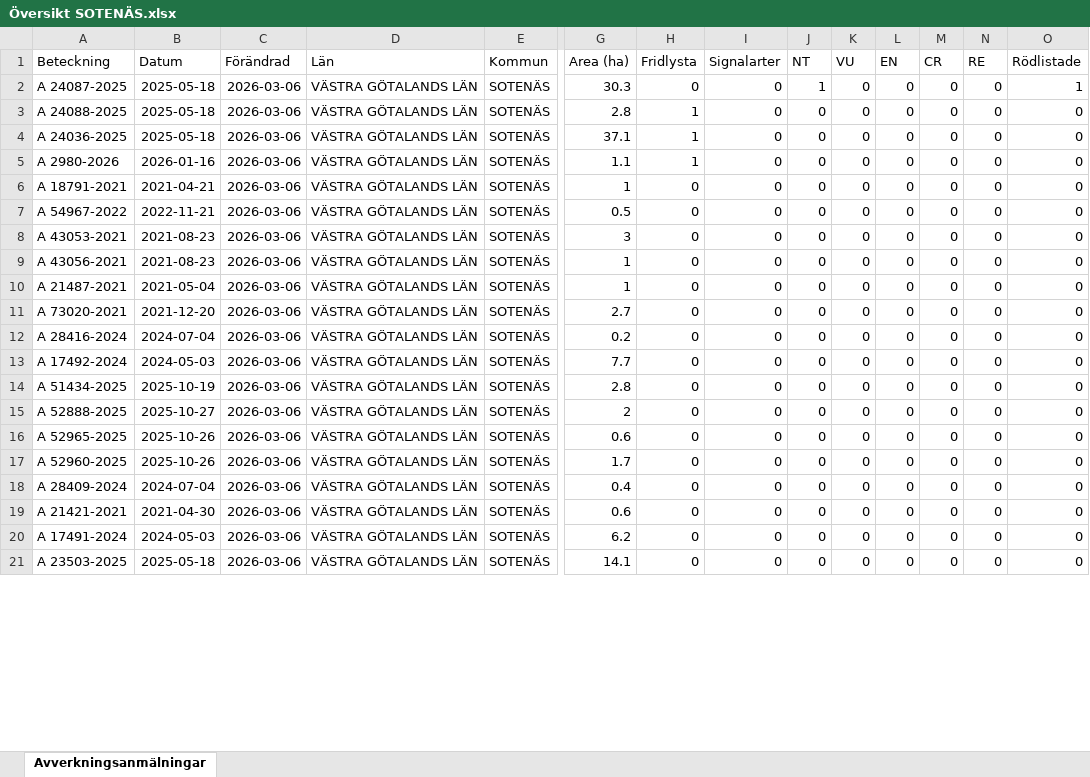
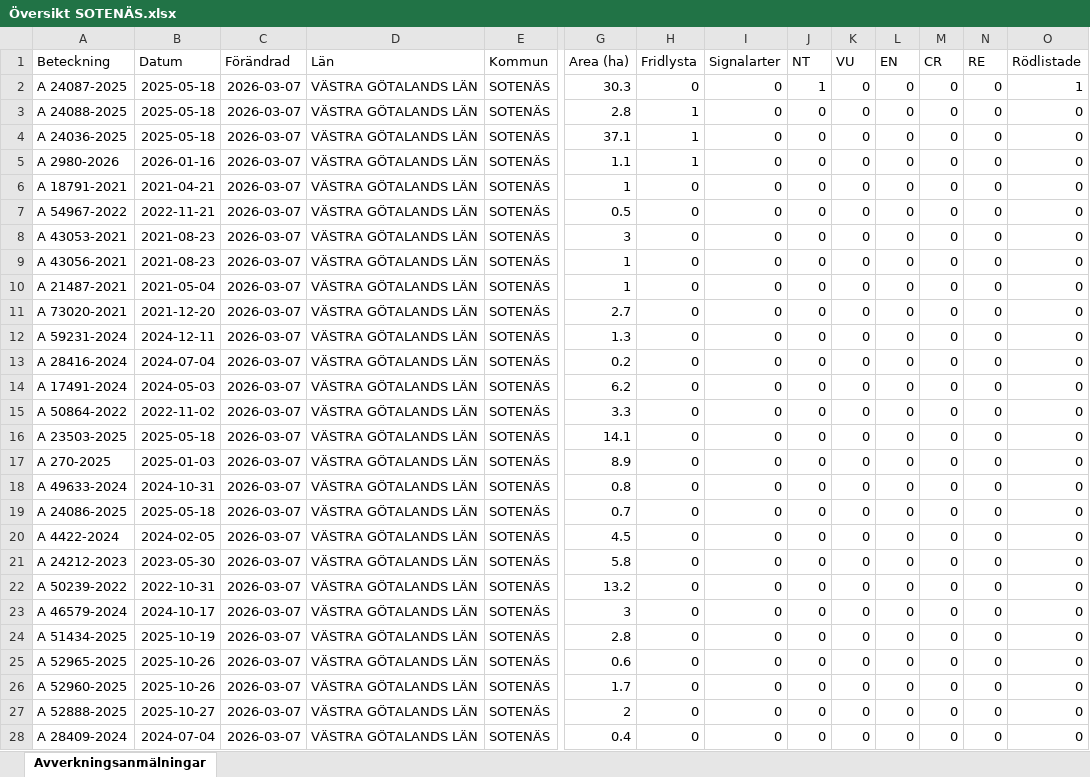
Before and after one commit to klasma/Logging_1427, an Excel workbook: Översikt SOTENÄS.xlsx, sheet Avverkningsanmälningar, drawn as a sheet; only a part is shown, gaps mark what is left out; values as stored, in another font and other column widths than the file's, no borders; removed rows and columns are numbered as before the commit, all else as after; rows hold the shown columns only; the diff covers the shown part only; the diff names each change by its address in the sheet, - before the commit and + after, or states it on an @@ line.

```diff
--- a/Översikt SOTENÄS.xlsx (sheet Avverkningsanmälningar)
+++ b/Översikt SOTENÄS.xlsx (sheet Avverkningsanmälningar)
-C2:C11 (Förändrad): 2026-03-06
+C2:C11 (Förändrad): 2026-03-07
+row 12: A 59231-2024 | 2024-12-11 | 2026-03-07 | VÄSTRA GÖTALANDS LÄN | SOTENÄS | 1.3 | 0 | 0 | 0 | 0 | 0 | 0 | 0 | 0
-C13:C14 (Förändrad): 2026-03-06
+C13:C14 (Förändrad): 2026-03-07
-A14 (Beteckning): A 17492-2024
+A14 (Beteckning): A 17491-2024
-G14 (Area (ha)): 7.7
+G14 (Area (ha)): 6.2
+row 15: A 50864-2022 | 2022-11-02 | 2026-03-07 | VÄSTRA GÖTALANDS LÄN | SOTENÄS | 3.3 | 0 | 0 | 0 | 0 | 0 | 0 | 0 | 0
+row 16: A 23503-2025 | 2025-05-18 | 2026-03-07 | VÄSTRA GÖTALANDS LÄN | SOTENÄS | 14.1 | 0 | 0 | 0 | 0 | 0 | 0 | 0 | 0
+row 17: A 270-2025 | 2025-01-03 | 2026-03-07 | VÄSTRA GÖTALANDS LÄN | SOTENÄS | 8.9 | 0 | 0 | 0 | 0 | 0 | 0 | 0 | 0
+row 18: A 49633-2024 | 2024-10-31 | 2026-03-07 | VÄSTRA GÖTALANDS LÄN | SOTENÄS | 0.8 | 0 | 0 | 0 | 0 | 0 | 0 | 0 | 0
+row 19: A 24086-2025 | 2025-05-18 | 2026-03-07 | VÄSTRA GÖTALANDS LÄN | SOTENÄS | 0.7 | 0 | 0 | 0 | 0 | 0 | 0 | 0 | 0
+row 20: A 4422-2024 | 2024-02-05 | 2026-03-07 | VÄSTRA GÖTALANDS LÄN | SOTENÄS | 4.5 | 0 | 0 | 0 | 0 | 0 | 0 | 0 | 0
+row 21: A 24212-2023 | 2023-05-30 | 2026-03-07 | VÄSTRA GÖTALANDS LÄN | SOTENÄS | 5.8 | 0 | 0 | 0 | 0 | 0 | 0 | 0 | 0
+row 22: A 50239-2022 | 2022-10-31 | 2026-03-07 | VÄSTRA GÖTALANDS LÄN | SOTENÄS | 13.2 | 0 | 0 | 0 | 0 | 0 | 0 | 0 | 0
+row 23: A 46579-2024 | 2024-10-17 | 2026-03-07 | VÄSTRA GÖTALANDS LÄN | SOTENÄS | 3 | 0 | 0 | 0 | 0 | 0 | 0 | 0 | 0
-C24 (Förändrad): 2026-03-06
+C24 (Förändrad): 2026-03-07
-row 15: A 52888-2025 | 2025-10-27 | 2026-03-06 | VÄSTRA GÖTALANDS LÄN | SOTENÄS | 2 | 0 | 0 | 0 | 0 | 0 | 0 | 0 | 0
-C25:C26 (Förändrad): 2026-03-06
+C25:C26 (Förändrad): 2026-03-07
+row 27: A 52888-2025 | 2025-10-27 | 2026-03-07 | VÄSTRA GÖTALANDS LÄN | SOTENÄS | 2 | 0 | 0 | 0 | 0 | 0 | 0 | 0 | 0
-C28 (Förändrad): 2026-03-06
+C28 (Förändrad): 2026-03-07
-row 19: A 21421-2021 | 2021-04-30 | 2026-03-06 | VÄSTRA GÖTALANDS LÄN | SOTENÄS | 0.6 | 0 | 0 | 0 | 0 | 0 | 0 | 0 | 0
-row 20: A 17491-2024 | 2024-05-03 | 2026-03-06 | VÄSTRA GÖTALANDS LÄN | SOTENÄS | 6.2 | 0 | 0 | 0 | 0 | 0 | 0 | 0 | 0
-row 21: A 23503-2025 | 2025-05-18 | 2026-03-06 | VÄSTRA GÖTALANDS LÄN | SOTENÄS | 14.1 | 0 | 0 | 0 | 0 | 0 | 0 | 0 | 0
```
Also changed, not shown: 1 added row, 8 removed rows and 13 edited cells elsewhere in this sheet, artfynd/A 24036-2025 artfynd.xlsx, artfynd/A 24087-2025 artfynd.xlsx, 19 other files.
